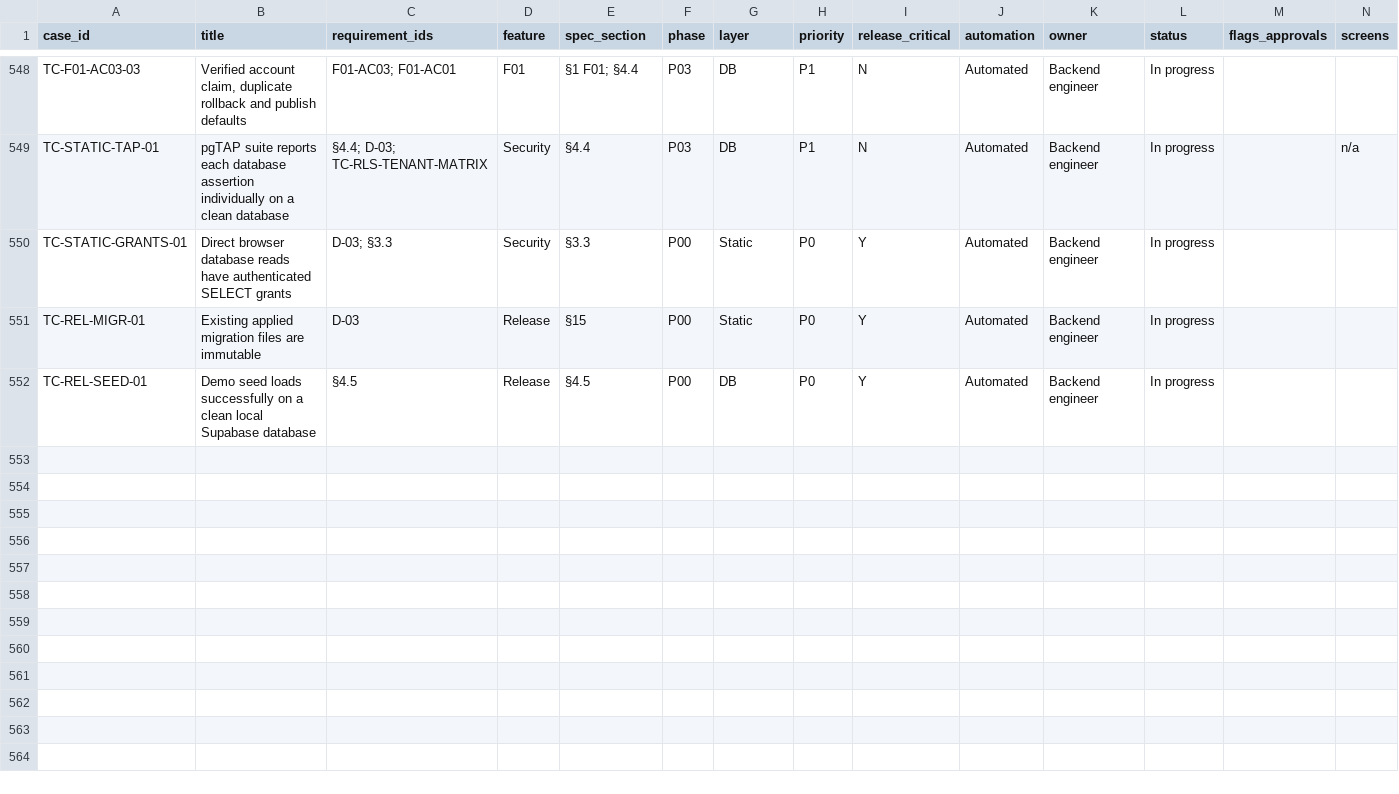
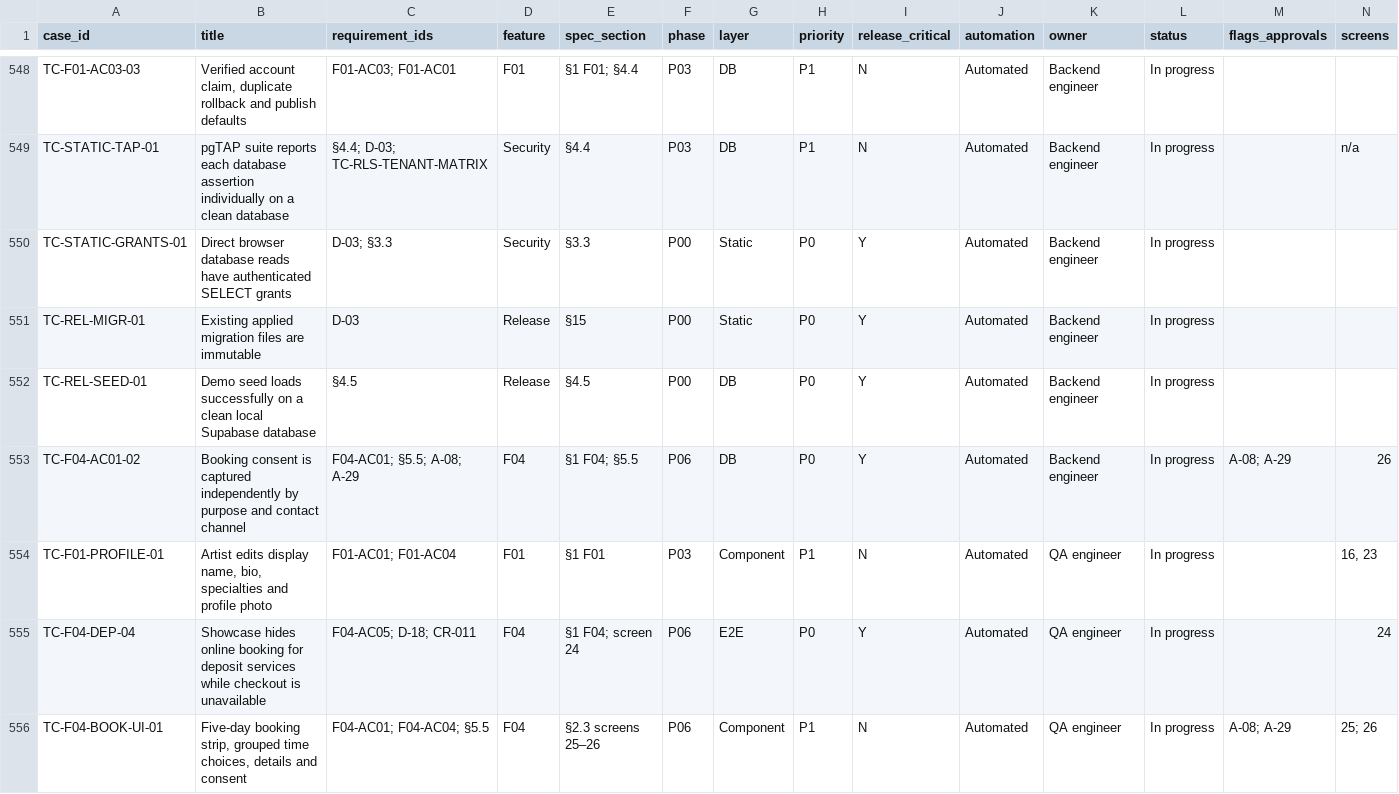
Before and after one commit to jasminefloyd/mova-app, a CSV file: docs/qa/TEST_CASES.csv, drawn as a sheet; only a part is shown, gaps mark what is left out; rows hold the shown columns only; the diff names each change by its address in the sheet, - before the commit and + after, or states it on an @@ line.

Commit message:
Implement Phase B booking and readiness slice

```diff
--- a/docs/qa/TEST_CASES.csv
+++ b/docs/qa/TEST_CASES.csv
+row 553: TC-F04-AC01-02 | Booking consent is captured independently by purpose and contact channel | F04-AC01; §5.5; A-08; A-29 | F04 | §1 F04; §5.5 | P06 | DB | P0 | Y | Automated | Backend engineer | In progress | A-08; A-29 | 26
+row 554: TC-F01-PROFILE-01 | Artist edits display name, bio, specialties and profile photo | F01-AC01; F01-AC04 | F01 | §1 F01 | P03 | Component | P1 | N | Automated | QA engineer | In progress |  | 16, 23
+row 555: TC-F04-DEP-04 | Showcase hides online booking for deposit services while checkout is unavailable | F04-AC05; D-18; CR-011 | F04 | §1 F04; screen 24 | P06 | E2E | P0 | Y | Automated | QA engineer | In progress |  | 24
+row 556: TC-F04-BOOK-UI-01 | Five-day booking strip, grouped time choices, details and consent | F04-AC01; F04-AC04; §5.5 | F04 | §2.3 screens 25–26 | P06 | Component | P1 | N | Automated | QA engineer | In progress | A-08; A-29 | 25; 26
```
Also changed, not shown: docs/engineering/REQUIREMENTS_MATRIX.csv, 21 other files.
